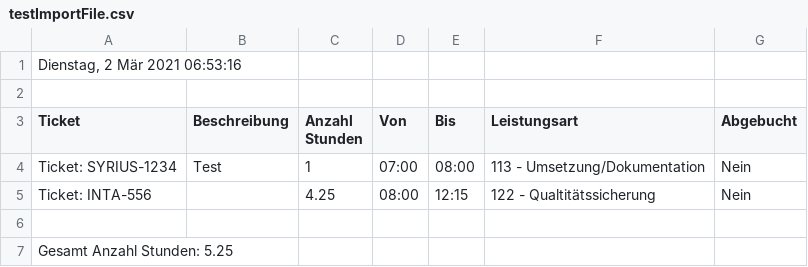
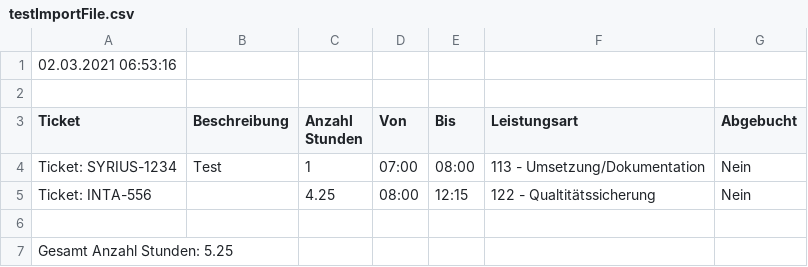
Before and after one commit to brugalibre/Zeiterfassung, a CSV file: Zeiterfassung_App/src/integTest/resources/io/testImportFile.csv, drawn as a sheet.

Commit message:
r make test language independant

```diff
--- a/Zeiterfassung_App/src/integTest/resources/io/testImportFile.csv
+++ b/Zeiterfassung_App/src/integTest/resources/io/testImportFile.csv
@@ -1,2 +1,2 @@
-Dienstag, 2 Mär 2021 06:53:16
+02.03.2021 06:53:16
 
```
Also changed, not shown: 7 other files.
